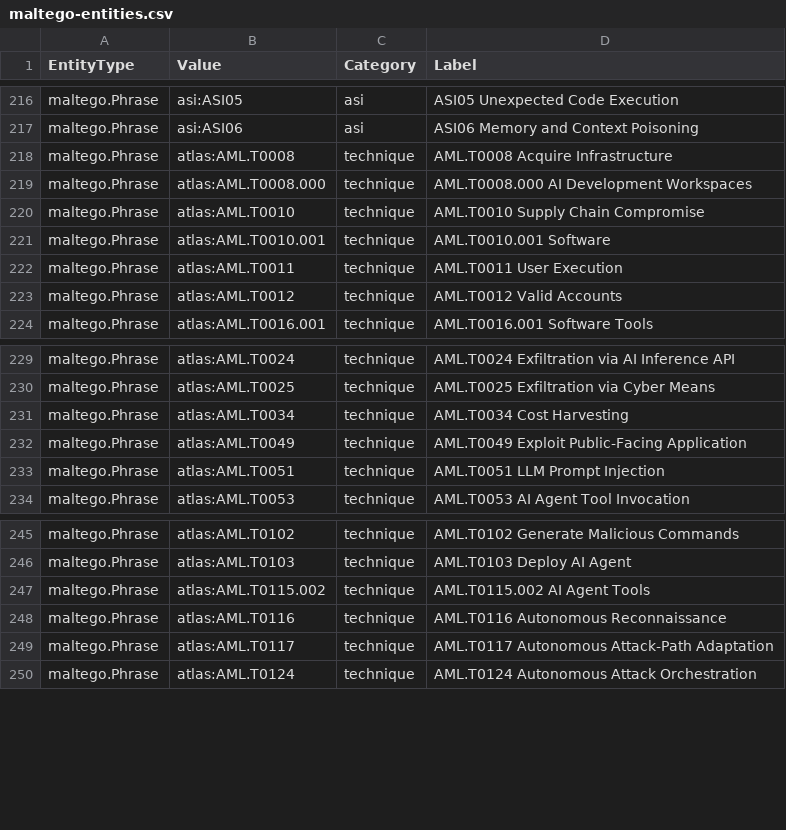
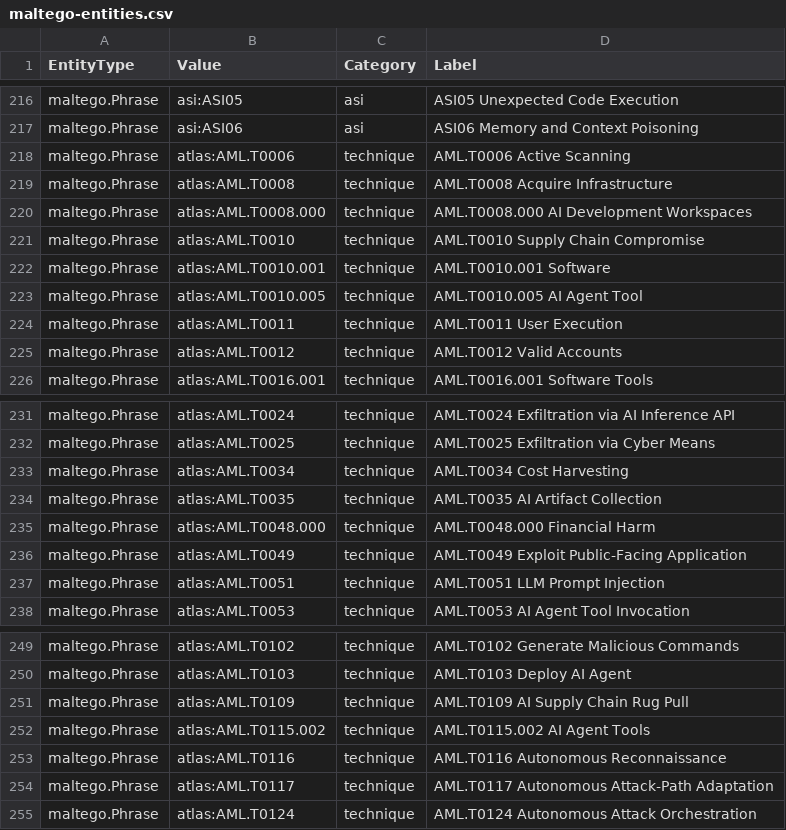
Before and after one commit to depalmar/ai-dfir-toolkit, a CSV file: artifacts/docs/api/graph/maltego-entities.csv, drawn as a sheet; only a part is shown, gaps mark what is left out.

```diff
--- a/artifacts/docs/api/graph/maltego-entities.csv
+++ b/artifacts/docs/api/graph/maltego-entities.csv
@@ -217,2 +217,3 @@ maltego.Phrase,asi:ASI05,asi,ASI05 Unexpected Code Execution
 maltego.Phrase,asi:ASI06,asi,ASI06 Memory and Context Poisoning
+maltego.Phrase,atlas:AML.T0006,technique,AML.T0006 Active Scanning
 maltego.Phrase,atlas:AML.T0008,technique,AML.T0008 Acquire Infrastructure
@@ -221,2 +222,3 @@ maltego.Phrase,atlas:AML.T0010,technique,AML.T0010 Supply Chain Compromise
 maltego.Phrase,atlas:AML.T0010.001,technique,AML.T0010.001 Software
+maltego.Phrase,atlas:AML.T0010.005,technique,AML.T0010.005 AI Agent Tool
 maltego.Phrase,atlas:AML.T0011,technique,AML.T0011 User Execution
@@ -231,2 +233,4 @@ maltego.Phrase,atlas:AML.T0025,technique,AML.T0025 Exfiltration via Cyber Means
 maltego.Phrase,atlas:AML.T0034,technique,AML.T0034 Cost Harvesting
+maltego.Phrase,atlas:AML.T0035,technique,AML.T0035 AI Artifact Collection
+maltego.Phrase,atlas:AML.T0048.000,technique,AML.T0048.000 Financial Harm
 maltego.Phrase,atlas:AML.T0049,technique,AML.T0049 Exploit Public-Facing Application
@@ -246,2 +250,3 @@ maltego.Phrase,atlas:AML.T0102,technique,AML.T0102 Generate Malicious Commands
 maltego.Phrase,atlas:AML.T0103,technique,AML.T0103 Deploy AI Agent
+maltego.Phrase,atlas:AML.T0109,technique,AML.T0109 AI Supply Chain Rug Pull
 maltego.Phrase,atlas:AML.T0115.002,technique,AML.T0115.002 AI Agent Tools
```
Also changed, not shown: artifacts/docs/api/graph/maltego-links.csv, 7 other files.
